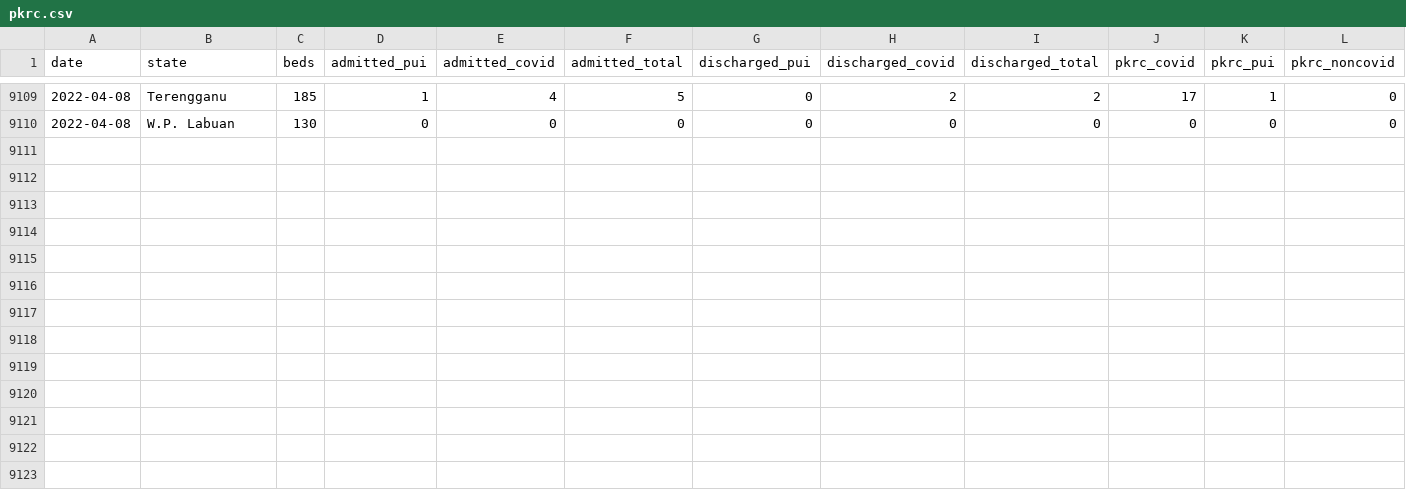
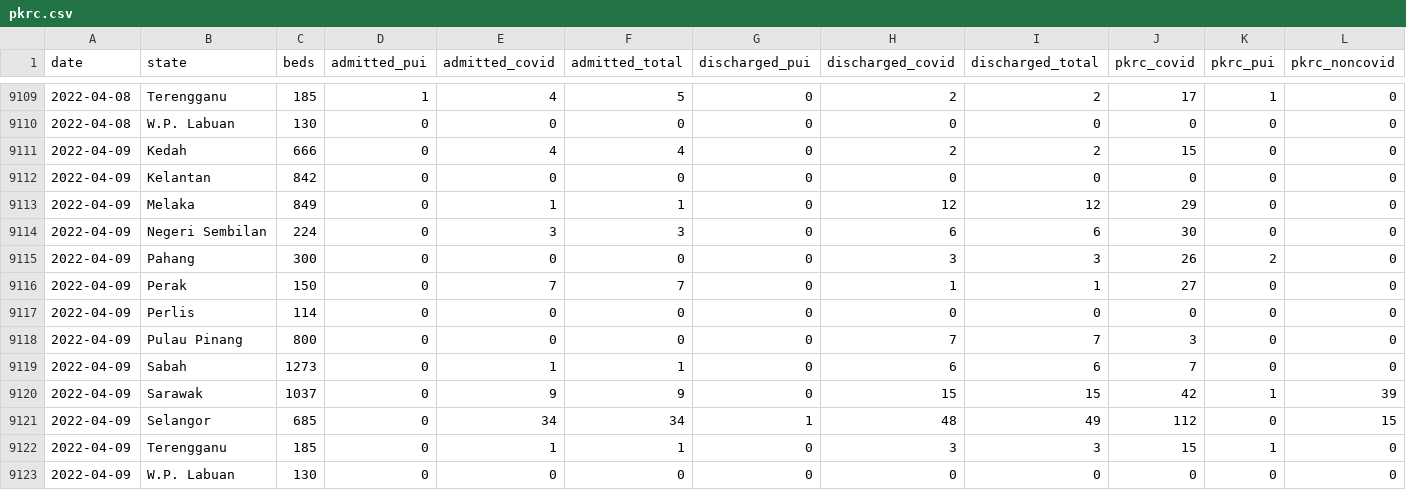
Before and after one commit to MoH-Malaysia/covid19-public, a CSV file: epidemic/pkrc.csv, drawn as a sheet; only a part is shown, gaps mark what is left out.

```diff
--- a/epidemic/pkrc.csv
+++ b/epidemic/pkrc.csv
@@ -9110 +9110,14 @@ date,state,beds,admitted_pui,admitted_covid,admitted_total,discharged_pui,discha
 2022-04-08,W.P. Labuan,130,0,0,0,0,0,0,0,0,0
+2022-04-09,Kedah,666,0,4,4,0,2,2,15,0,0
+2022-04-09,Kelantan,842,0,0,0,0,0,0,0,0,0
+2022-04-09,Melaka,849,0,1,1,0,12,12,29,0,0
+2022-04-09,Negeri Sembilan,224,0,3,3,0,6,6,30,0,0
+2022-04-09,Pahang,300,0,0,0,0,3,3,26,2,0
+2022-04-09,Perak,150,0,7,7,0,1,1,27,0,0
+2022-04-09,Perlis,114,0,0,0,0,0,0,0,0,0
+2022-04-09,Pulau Pinang,800,0,0,0,0,7,7,3,0,0
+2022-04-09,Sabah,1273,0,1,1,0,6,6,7,0,0
+2022-04-09,Sarawak,1037,0,9,9,0,15,15,42,1,39
+2022-04-09,Selangor,685,0,34,34,1,48,49,112,0,15
+2022-04-09,Terengganu,185,0,1,1,0,3,3,15,1,0
+2022-04-09,W.P. Labuan,130,0,0,0,0,0,0,0,0,0
```
Also changed, not shown: epidemic/cases_malaysia.csv, epidemic/cases_state.csv, 8 other files.
